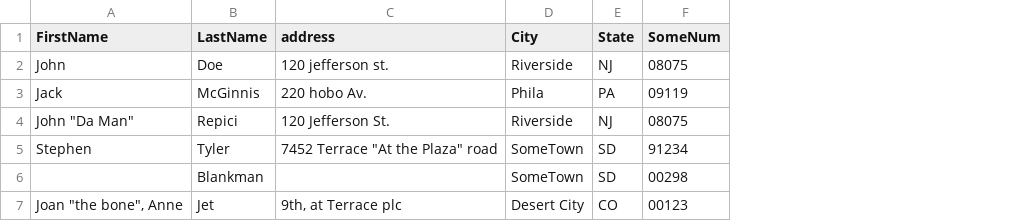
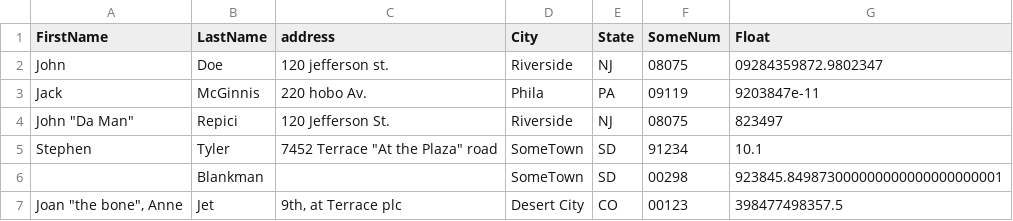
Before and after one commit to Andrew-Fryer/OEC_2020, a CSV file: data.csv, drawn as a sheet; the diff names each change by its address in the sheet, - before the commit and + after, or states it on an @@ line.

Commit message:
parse floats

```diff
--- a/data.csv
+++ b/data.csv
+column G (Float), rows 2-7: 09284359872.9802347 | 9203847e-11 | 823497 | 10.1 | 923845.849873000000000000000000001 | 398477498357.5
```
Also changed, not shown: 1 other file.
